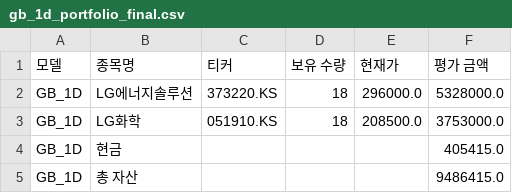
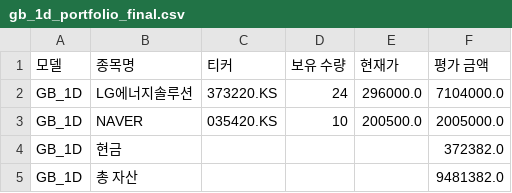
Before and after one commit to chesin1/-stock-ai-kr, a CSV file: data/gb_1d_portfolio_final.csv, drawn as a sheet.

```diff
--- a/data/gb_1d_portfolio_final.csv
+++ b/data/gb_1d_portfolio_final.csv
@@ -1,5 +1,5 @@
 모델,종목명,티커,보유 수량,현재가,평가 금액
-GB_1D,LG에너지솔루션,373220.KS,18,296000.0,5328000.0
-GB_1D,LG화학,051910.KS,18,208500.0,3753000.0
-GB_1D,현금,,,,405415.0
-GB_1D,총 자산,,,,9486415.0
+GB_1D,LG에너지솔루션,373220.KS,24,296000.0,7104000.0
+GB_1D,NAVER,035420.KS,10,200500.0,2005000.0
+GB_1D,현금,,,,372382.0
+GB_1D,총 자산,,,,9481382.0
```
Also changed, not shown: data/kr_predicted_with_scores.csv, data/kr_simulation_result_with_accuracy.csv, 2 other files.
